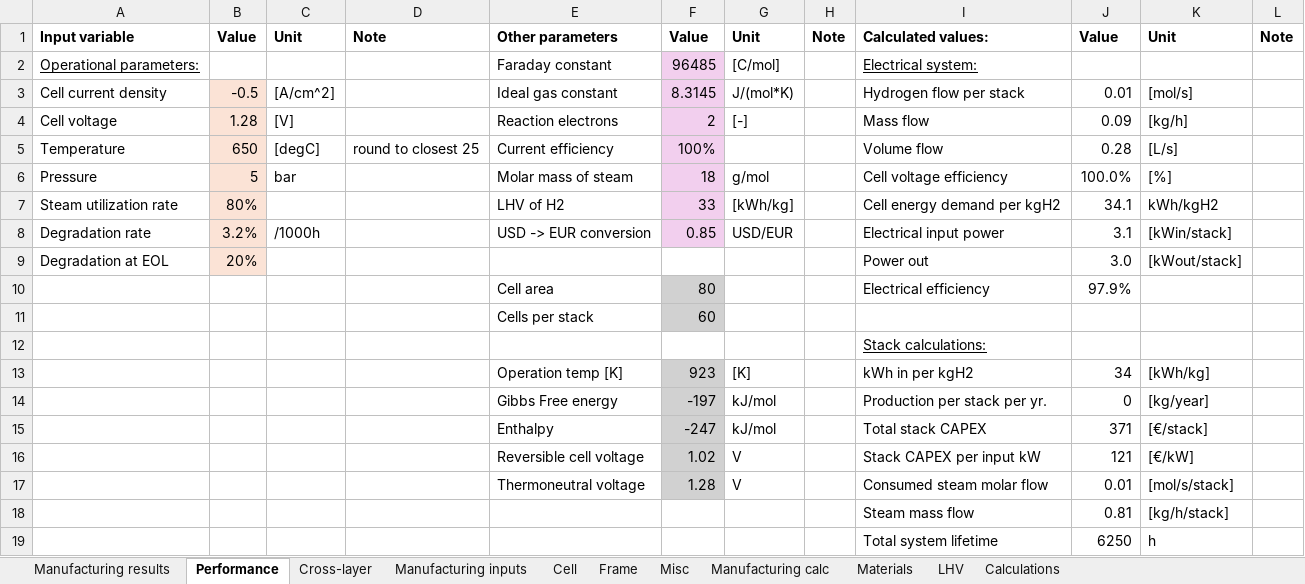
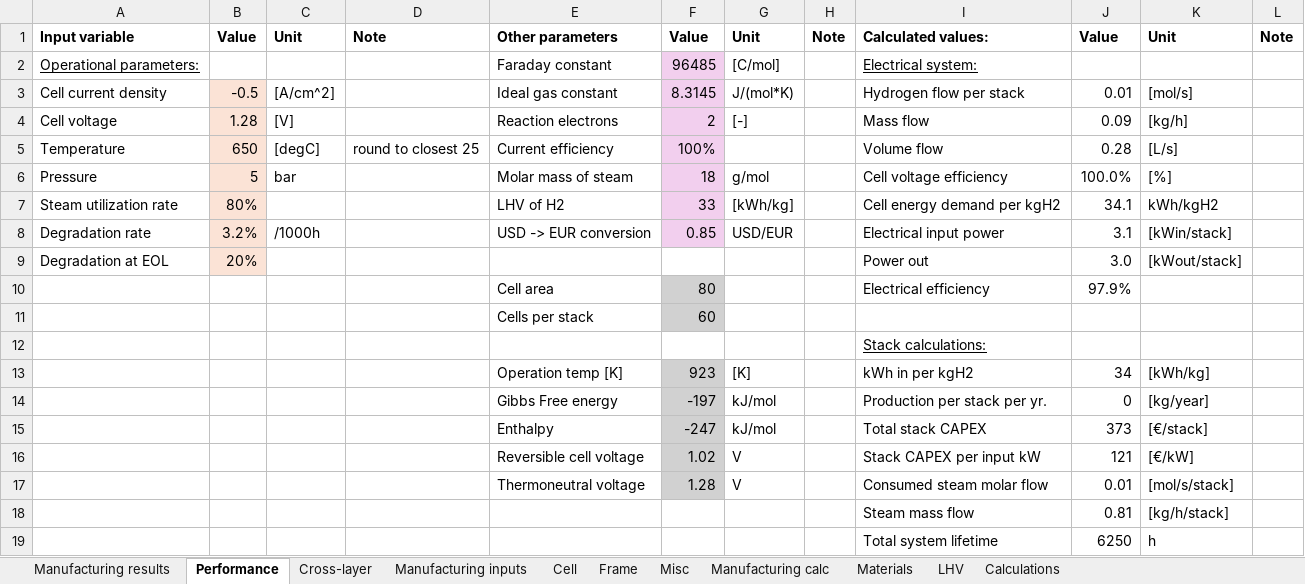
Before and after one commit to FrederikNaur/Cost-evaluation-of-metal-supported-SOEC, an Excel workbook: Cost model - Metal support.xlsx, sheet Performance, drawn as a sheet; values as stored, in another font and other column widths than the file's, no borders; the diff names each change by its address in the sheet, - before the commit and + after, or states it on an @@ line.

```diff
--- a/Cost model - Metal support.xlsx (sheet Performance)
+++ b/Cost model - Metal support.xlsx (sheet Performance)
-J15: 371
+J15: 373
```
Also changed, not shown: sheet Manufacturing results, sheet Cell, charts or pictures.
